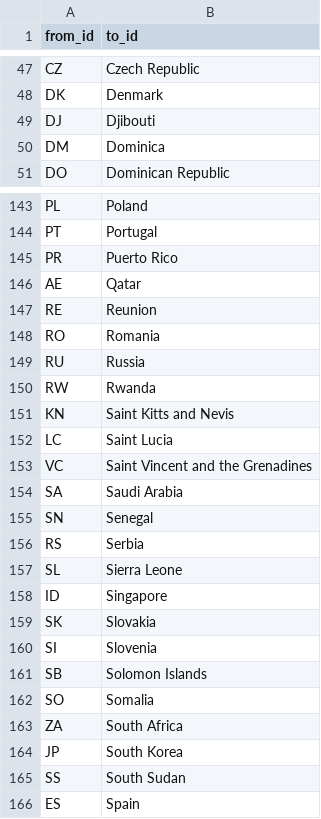
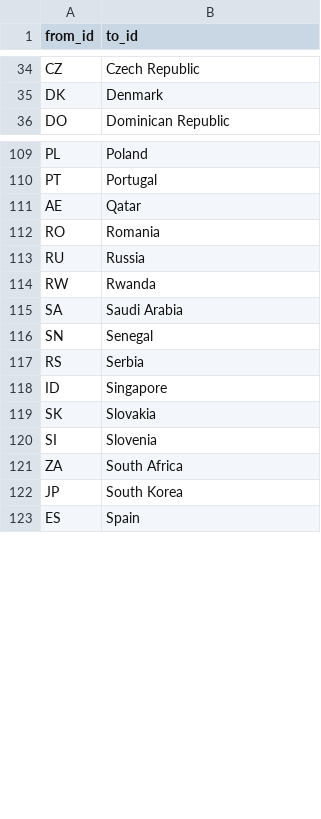
Before and after one commit to equinor/stride-data_eqn, a CSV file: global/profile_data/weather_bait/dimension_mappings/ISO2_country_codes_to_countries.csv, drawn as a sheet; only a part is shown, gaps mark what is left out; the diff covers the shown part only.

```diff
--- a/global/profile_data/weather_bait/dimension_mappings/ISO2_country_codes_to_countries.csv
+++ b/global/profile_data/weather_bait/dimension_mappings/ISO2_country_codes_to_countries.csv
@@ -48,4 +35,2 @@ CZ,Czech Republic
 DK,Denmark
-DJ,Djibouti
-DM,Dominica
 DO,Dominican Republic
@@ -144,5 +110,3 @@ PL,Poland
 PT,Portugal
-PR,Puerto Rico
 AE,Qatar
-RE,Reunion
 RO,Romania
@@ -150,5 +114,2 @@ RU,Russia
 RW,Rwanda
-KN,Saint Kitts and Nevis
-LC,Saint Lucia
-VC,Saint Vincent and the Grenadines
 SA,Saudi Arabia
@@ -156,3 +117,2 @@ SN,Senegal
 RS,Serbia
-SL,Sierra Leone
 ID,Singapore
@@ -160,7 +120,4 @@ SK,Slovakia
 SI,Slovenia
-SB,Solomon Islands
-SO,Somalia
 ZA,South Africa
 JP,South Korea
-SS,South Sudan
 ES,Spain
```
Also changed, not shown: 36 removed rows elsewhere in this file.
